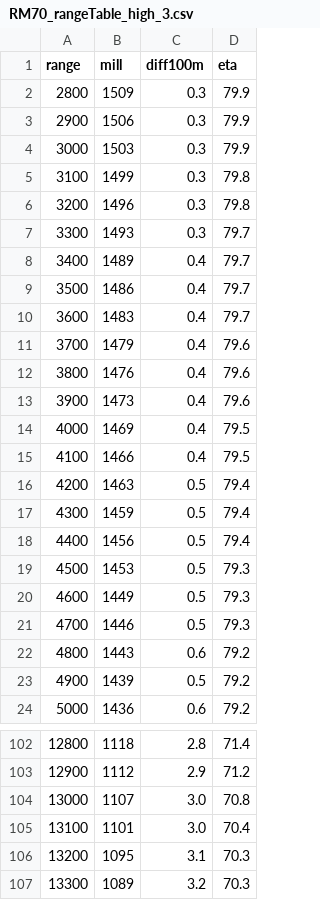
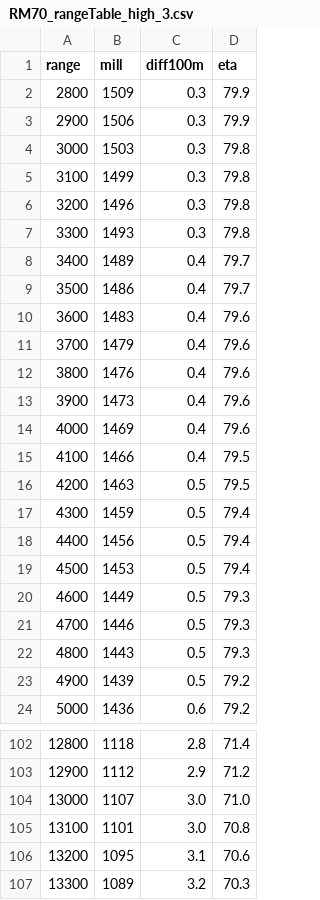
Before and after one commit to Prue0115/Artillery_Fire_Control_System, a CSV file: rangeTables/RM70_rangeTable_high_3.csv, drawn as a sheet; only a part is shown, gaps mark what is left out; the diff covers the shown part only.

```diff
--- a/rangeTables/RM70_rangeTable_high_3.csv
+++ b/rangeTables/RM70_rangeTable_high_3.csv
@@ -3,9 +3,9 @@ range,mill,diff100m,eta
 2900,1506,0.3,79.9
-3000,1503,0.3,79.9
+3000,1503,0.3,79.8
 3100,1499,0.3,79.8
 3200,1496,0.3,79.8
-3300,1493,0.3,79.7
+3300,1493,0.3,79.8
 3400,1489,0.4,79.7
 3500,1486,0.4,79.7
-3600,1483,0.4,79.7
+3600,1483,0.4,79.6
 3700,1479,0.4,79.6
@@ -13,11 +13,11 @@ range,mill,diff100m,eta
 3900,1473,0.4,79.6
-4000,1469,0.4,79.5
+4000,1469,0.4,79.6
 4100,1466,0.4,79.5
-4200,1463,0.5,79.4
+4200,1463,0.5,79.5
 4300,1459,0.5,79.4
 4400,1456,0.5,79.4
-4500,1453,0.5,79.3
+4500,1453,0.5,79.4
 4600,1449,0.5,79.3
 4700,1446,0.5,79.3
-4800,1443,0.6,79.2
+4800,1443,0.5,79.3
 4900,1439,0.5,79.2
@@ -103,5 +103,5 @@ range,mill,diff100m,eta
 12900,1112,2.9,71.2
-13000,1107,3.0,70.8
-13100,1101,3.0,70.4
-13200,1095,3.1,70.3
+13000,1107,3.0,71.0
+13100,1101,3.0,70.8
+13200,1095,3.1,70.6
 13300,1089,3.2,70.3
```
Also changed, not shown: 15 edited cells elsewhere in this file, rangeTables/RM70_rangeTable_high_1.csv, rangeTables/RM70_rangeTable_high_2.csv.
